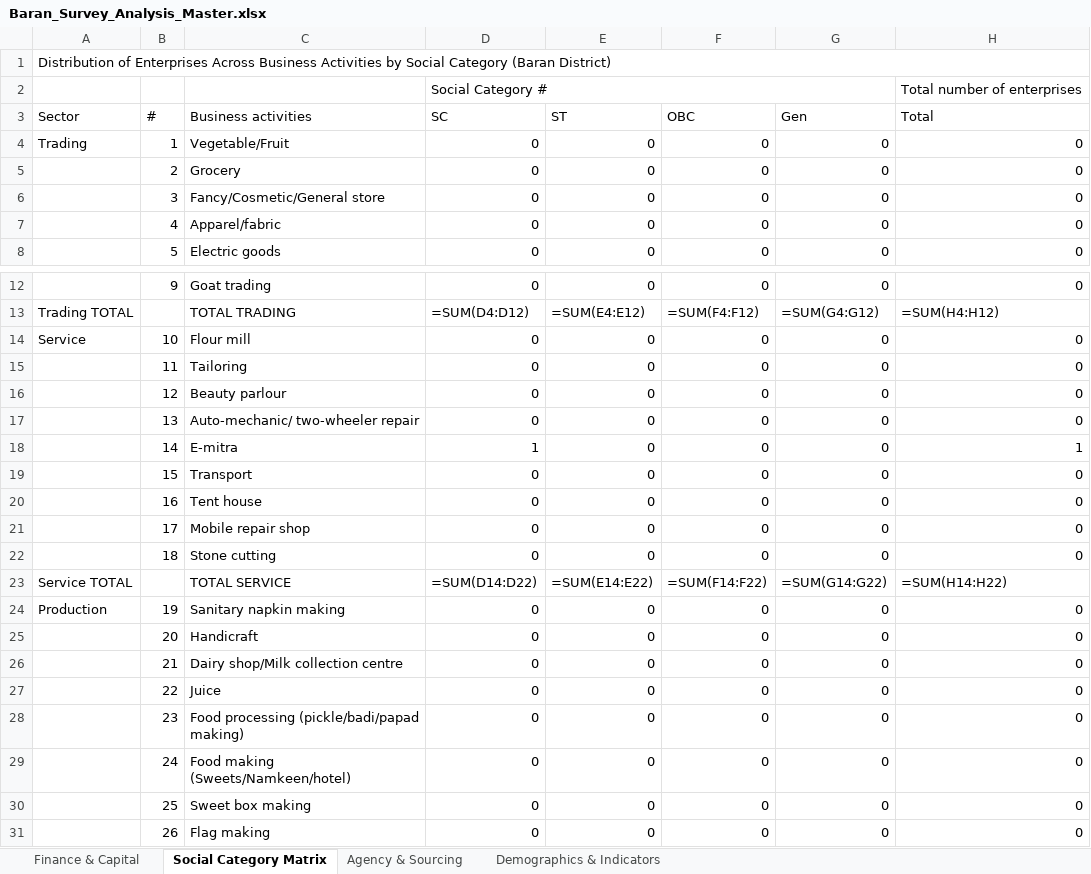
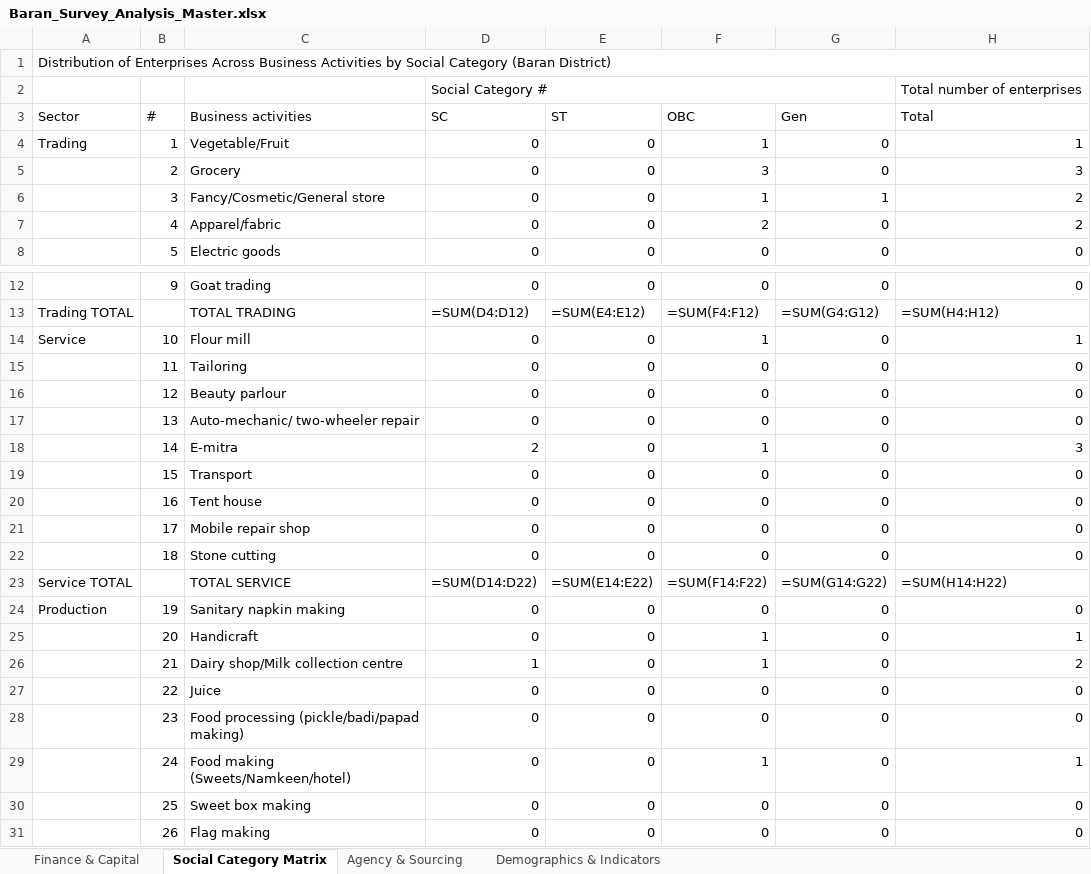
Before and after one commit to OmmNoMi/AppSheets, an Excel workbook: Projects/CmF_SHG_Women_Entrepreneurs/reports/district_analysis/Baran/excel/Baran_Survey_Analysis_Master.xlsx, sheet Social Category Matrix, drawn as a sheet; only a part is shown, gaps mark what is left out; values as stored, in another font and other column widths than the file's, no cell formats; formulas without a stored value are shown as written; the diff names each change by its address in the sheet, - before the commit and + after, or states it on an @@ line.

```diff
--- a/Projects/CmF_SHG_Women_Entrepreneurs/reports/district_analysis/Baran/excel/Baran_Survey_Analysis_Master.xlsx (sheet Social Category Matrix)
+++ b/Projects/CmF_SHG_Women_Entrepreneurs/reports/district_analysis/Baran/excel/Baran_Survey_Analysis_Master.xlsx (sheet Social Category Matrix)
-F4 (OBC): 0
+F4 (OBC): 1
-H4 (Total): 0
+H4 (Total): 1
-F5 (OBC): 0
+F5 (OBC): 3
-H5 (Total): 0
+H5 (Total): 3
-F6 (OBC): 0
+F6 (OBC): 1
-G6 (Gen): 0
+G6 (Gen): 1
-H6:H7 (Total): 0
+H6:H7 (Total): 2
-F7 (OBC): 0
+F7 (OBC): 2
-F14 (OBC): 0
+F14 (OBC): 1
-H14 (Total): 0
+H14 (Total): 1
-D18 (SC): 1
+D18 (SC): 2
-F18 (OBC): 0
+F18 (OBC): 1
-H18 (Total): 1
+H18 (Total): 3
-F25:F26 (OBC): 0
+F25:F26 (OBC): 1
-H25 (Total): 0
+H25 (Total): 1
-D26 (SC): 0
+D26 (SC): 1
-H26 (Total): 0
+H26 (Total): 2
-F29 (OBC): 0
+F29 (OBC): 1
-H29 (Total): 0
+H29 (Total): 1
```
Also changed, not shown: sheet Demographics & Indicators, sheet Agency & Sourcing, sheet Finance & Capital, cell formats, Projects/CmF_SHG_Women_Entrepreneurs/reports/district_analysis/All_Rajasthan/excel/All_Rajasthan_Survey_Analysis_Master.xlsx, Projects/CmF_SHG_Women_Entrepreneurs/reports/district_analysis/Churu/excel/Churu_Survey_Analysis_Master.xlsx, 27 other files.
